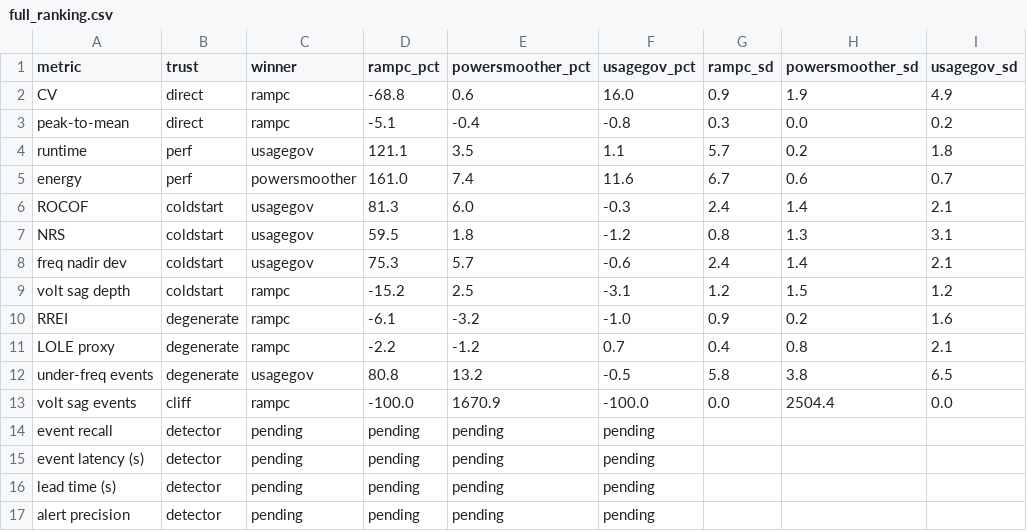
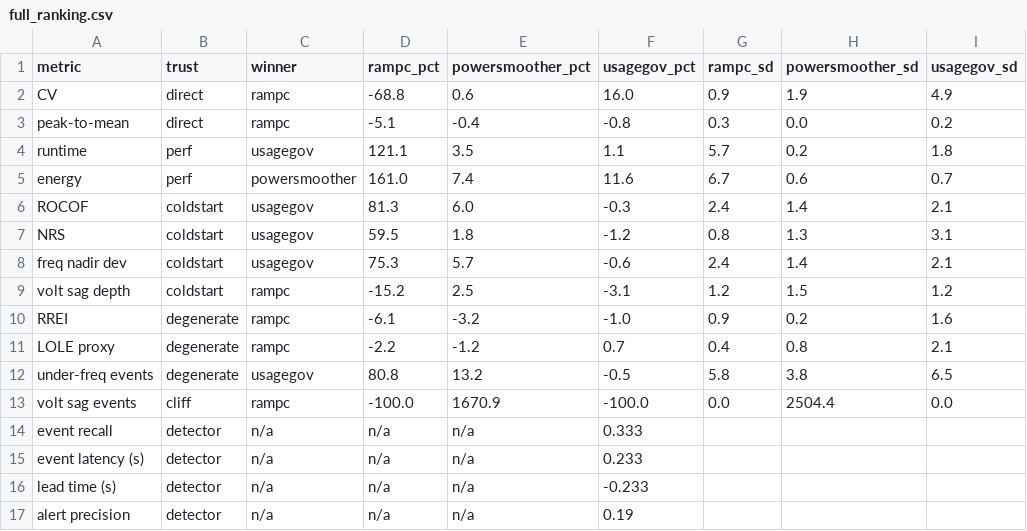
Before and after one commit to leedanie2/Collecting-and-Adjusting-Server-Power, a CSV file: grid-simulation/data/summary/full_ranking.csv, drawn as a sheet.

Commit message:
grid-simulation: add the collection procedure and detector scoring
score_detector.py fills the four detector rows that had been carrying the
literal string "pending" since the ranking script was written. Pooled over
four runs the governor recalls 8 of 24 aisim2 transitions (33%) at 19%
precision, with a median lead of -0.23 s -- the actuator moves after the
transition, which is the reactive-design limit stated as a number.

Its inputs go in data/detector/ rather than data/runs/, deliberately. They
come from an earlier quiesced collection of the same arm, and scoring matches
events to transitions on a wall clock, so pairing a log from one session with
events from another yields zero matches -- which is exactly what happened
first. The event logs for the data/runs/ collection were not retained. Keeping
the pair together in its own directory, with a README saying so, is what makes
the 8/24 reproducible; the grid and cost metrics are unaffected.

quiesce.sh and recollect.sh are the procedure behind every trace here. The
box's own observability stack is a ~15 W ripple inside any trace taken while
it runs, so a collection tears it down first and writes CSVs directly rather
than through the database being measured. quiesce.sh records what it stopped
so it can restore exactly that, and refuses to hand-restart unit-supervised
processes, which would otherwise accumulate duplicates.

Both scripts are repointed at this tree's layout instead of the scattered
directories they were written against, so the matrix can be driven from a
clone, and personal account names are out of the defaults.

Fixes a regression from the sync commit: upstream's data/clean/ paths came
along with the newer analysis and figure scripts, but this tree flattens that
to data/. Also reconciles the matrix column this tree renamed smoother ->
mitigation.

Figures regenerated so they match their generators -- the detector tier now
carries real numbers instead of a PENDING overlay -- plus twelve experiment
and instrument figures. The headline scoreboard reproduces byte-identically.

```diff
--- a/grid-simulation/data/summary/full_ranking.csv
+++ b/grid-simulation/data/summary/full_ranking.csv
@@ -13,5 +13,5 @@ under-freq events,degenerate,usagegov,80.8,13.2,-0.5,5.8,3.8,6.5
 volt sag events,cliff,rampc,-100.0,1670.9,-100.0,0.0,2504.4,0.0
-event recall,detector,pending,pending,pending,pending,,,
-event latency (s),detector,pending,pending,pending,pending,,,
-lead time (s),detector,pending,pending,pending,pending,,,
-alert precision,detector,pending,pending,pending,pending,,,
+event recall,detector,n/a,n/a,n/a,0.333,,,
+event latency (s),detector,n/a,n/a,n/a,0.233,,,
+lead time (s),detector,n/a,n/a,n/a,-0.233,,,
+alert precision,detector,n/a,n/a,n/a,0.19,,,
```
Also changed, not shown: 45 other files.
